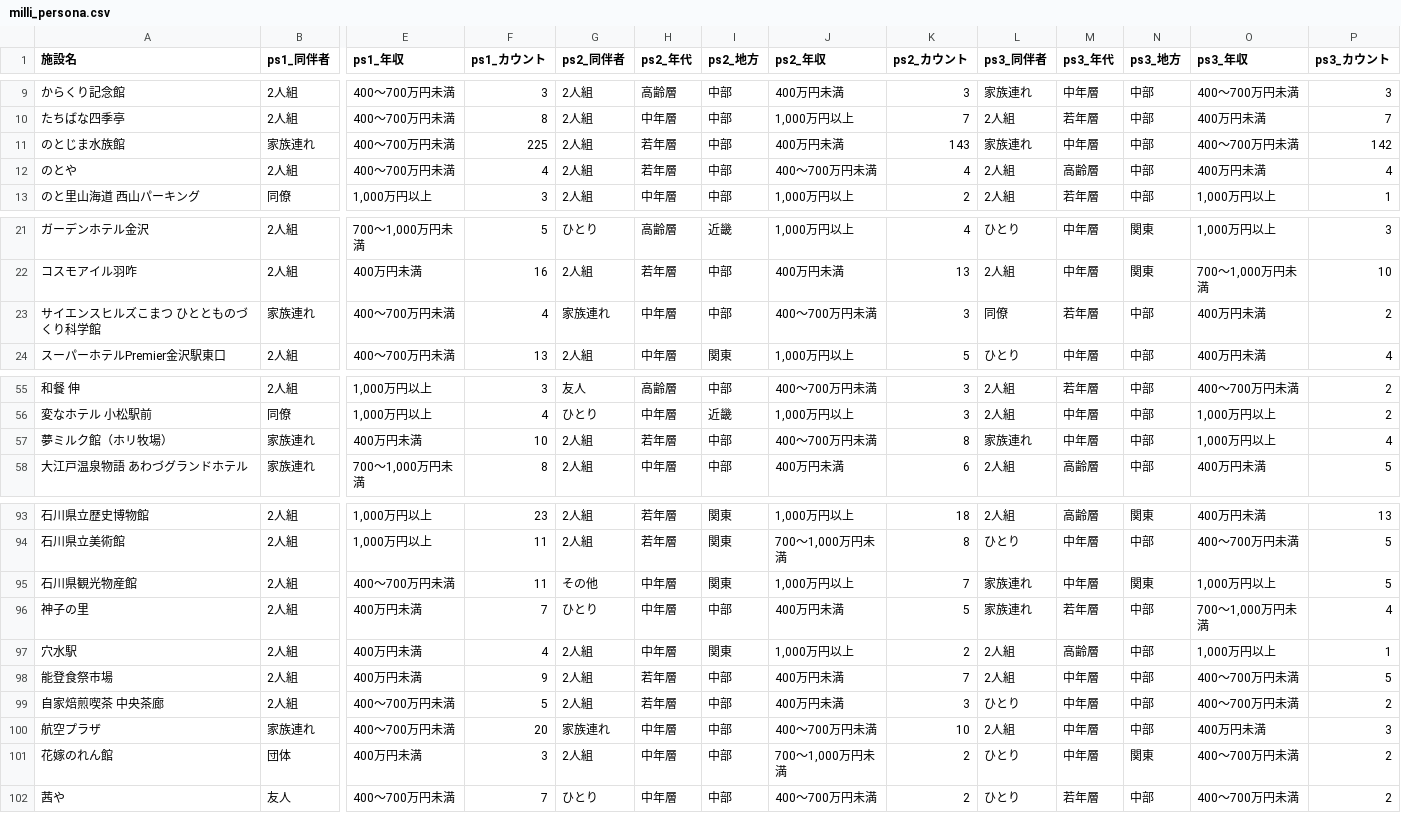
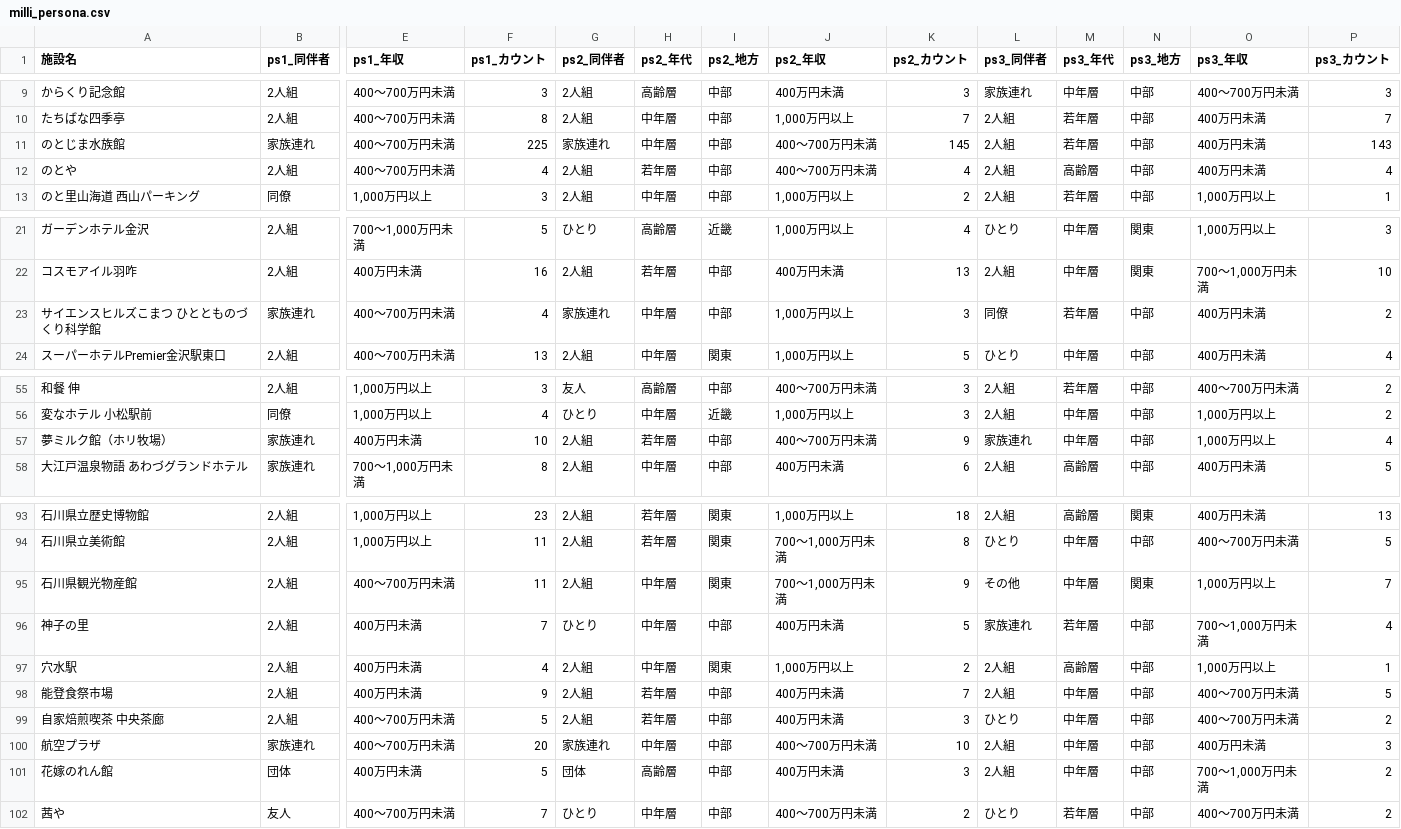
Before and after one commit to BeeB-C4N/tifo, a CSV file: ishikawa/milli_persona.csv, drawn as a sheet; only a part is shown, gaps mark what is left out; the diff covers the shown part only; the diff names each change by its address in the sheet, - before the commit and + after, or states it on an @@ line.

```diff
--- a/ishikawa/milli_persona.csv
+++ b/ishikawa/milli_persona.csv
-G11 (ps2_同伴者): 2人組
+G11 (ps2_同伴者): 家族連れ
-H11 (ps2_年代): 若年層
+H11 (ps2_年代): 中年層
-J11 (ps2_年収): 400万円未満
+J11 (ps2_年収): 400～700万円未満
-K11 (ps2_カウント): 143
+K11 (ps2_カウント): 145
-L11 (ps3_同伴者): 家族連れ
+L11 (ps3_同伴者): 2人組
-M11 (ps3_年代): 中年層
+M11 (ps3_年代): 若年層
-O11 (ps3_年収): 400～700万円未満
+O11 (ps3_年収): 400万円未満
-P11 (ps3_カウント): 142
+P11 (ps3_カウント): 143
-J23 (ps2_年収): 400～700万円未満
+J23 (ps2_年収): 1,000万円以上
-K57 (ps2_カウント): 8
+K57 (ps2_カウント): 9
-G95 (ps2_同伴者): その他
+G95 (ps2_同伴者): 2人組
-J95 (ps2_年収): 1,000万円以上
+J95 (ps2_年収): 700～1,000万円未満
-K95 (ps2_カウント): 7
+K95 (ps2_カウント): 9
-L95 (ps3_同伴者): 家族連れ
+L95 (ps3_同伴者): その他
-P95 (ps3_カウント): 5
+P95 (ps3_カウント): 7
-F101 (ps1_カウント): 3
+F101 (ps1_カウント): 5
-G101 (ps2_同伴者): 2人組
+G101 (ps2_同伴者): 団体
-H101 (ps2_年代): 中年層
+H101 (ps2_年代): 高齢層
-J101 (ps2_年収): 700～1,000万円未満
+J101 (ps2_年収): 400万円未満
-K101 (ps2_カウント): 2
+K101 (ps2_カウント): 3
-L101 (ps3_同伴者): ひとり
+L101 (ps3_同伴者): 2人組
-N101 (ps3_地方): 関東
+N101 (ps3_地方): 中部
-O101 (ps3_年収): 400～700万円未満
+O101 (ps3_年収): 700～1,000万円未満
```
Also changed, not shown: 3 edited cells elsewhere in this file, ishikawa/milli_complain.tsv, ishikawa/milli_score.csv.
